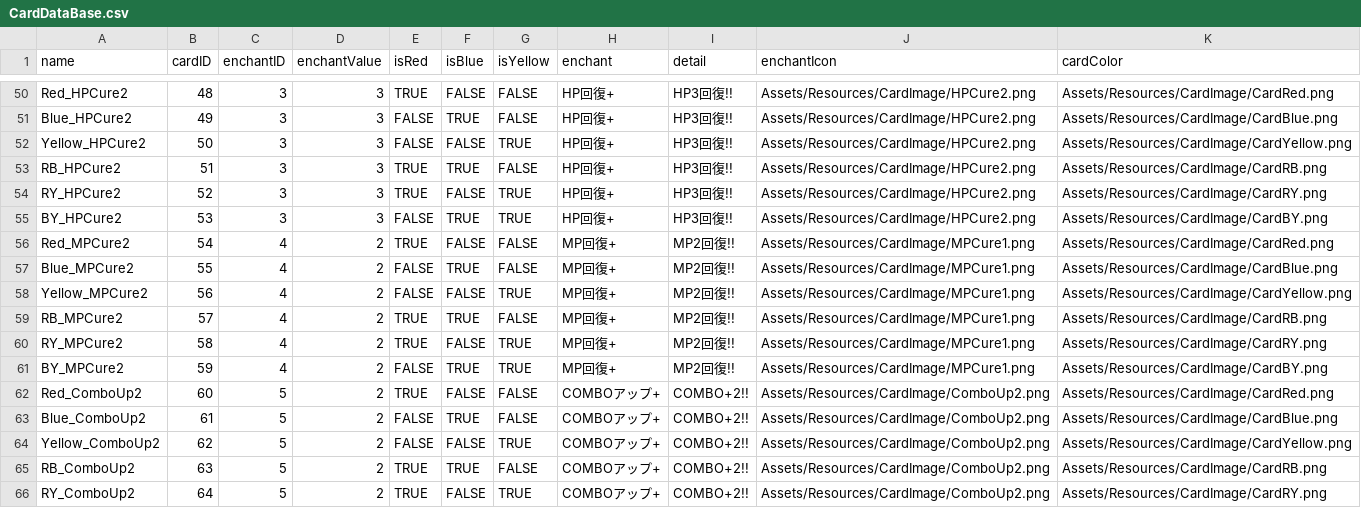
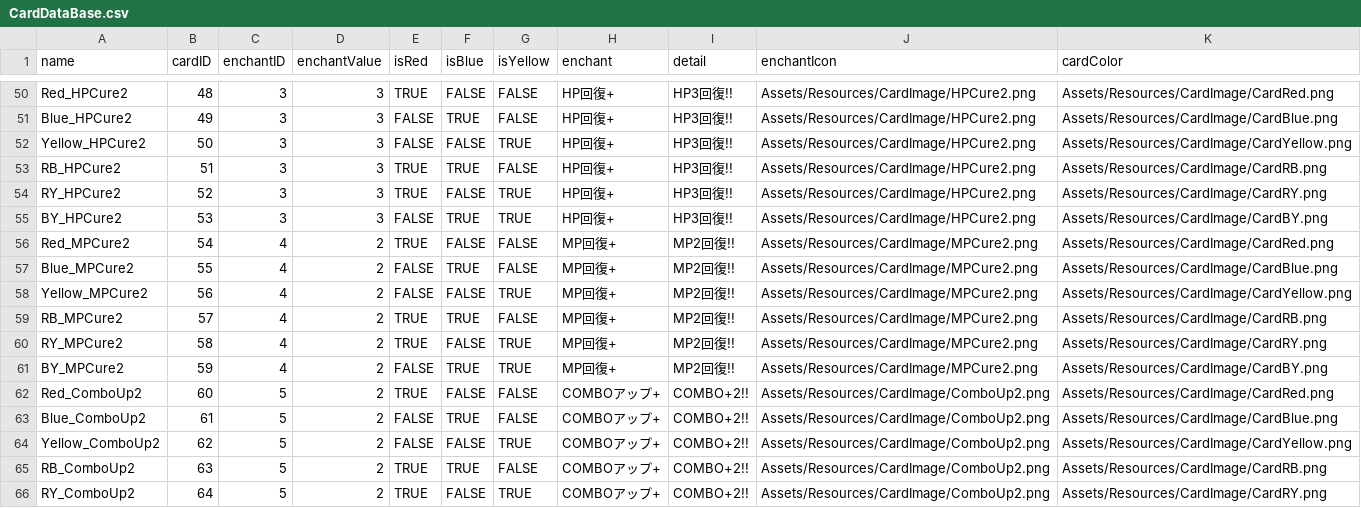
Before and after one commit to SugaAra/TreasureSeeker, a CSV file: Assets/Resources/CardDataBase.csv, drawn as a sheet; only a part is shown, gaps mark what is left out.

```diff
--- a/Assets/Resources/CardDataBase.csv
+++ b/Assets/Resources/CardDataBase.csv
@@ -55,8 +55,8 @@ RY_HPCure2,52,3,3,TRUE,FALSE,TRUE,HP回復+,HP3回復!!,Assets/Resources/CardIma
 BY_HPCure2,53,3,3,FALSE,TRUE,TRUE,HP回復+,HP3回復!!,Assets/Resources/CardImage/HPCure2.png,Assets/Resources/CardImage/CardBY.png
-Red_MPCure2,54,4,2,TRUE,FALSE,FALSE,MP回復+,MP2回復!!,Assets/Resources/CardImage/MPCure1.png,Assets/Resources/CardImage/CardRed.png
-Blue_MPCure2,55,4,2,FALSE,TRUE,FALSE,MP回復+,MP2回復!!,Assets/Resources/CardImage/MPCure1.png,Assets/Resources/CardImage/CardBlue.png
-Yellow_MPCure2,56,4,2,FALSE,FALSE,TRUE,MP回復+,MP2回復!!,Assets/Resources/CardImage/MPCure1.png,Assets/Resources/CardImage/CardYellow.png
-RB_MPCure2,57,4,2,TRUE,TRUE,FALSE,MP回復+,MP2回復!!,Assets/Resources/CardImage/MPCure1.png,Assets/Resources/CardImage/CardRB.png
-RY_MPCure2,58,4,2,TRUE,FALSE,TRUE,MP回復+,MP2回復!!,Assets/Resources/CardImage/MPCure1.png,Assets/Resources/CardImage/CardRY.png
-BY_MPCure2,59,4,2,FALSE,TRUE,TRUE,MP回復+,MP2回復!!,Assets/Resources/CardImage/MPCure1.png,Assets/Resources/CardImage/CardBY.png
+Red_MPCure2,54,4,2,TRUE,FALSE,FALSE,MP回復+,MP2回復!!,Assets/Resources/CardImage/MPCure2.png,Assets/Resources/CardImage/CardRed.png
+Blue_MPCure2,55,4,2,FALSE,TRUE,FALSE,MP回復+,MP2回復!!,Assets/Resources/CardImage/MPCure2.png,Assets/Resources/CardImage/CardBlue.png
+Yellow_MPCure2,56,4,2,FALSE,FALSE,TRUE,MP回復+,MP2回復!!,Assets/Resources/CardImage/MPCure2.png,Assets/Resources/CardImage/CardYellow.png
+RB_MPCure2,57,4,2,TRUE,TRUE,FALSE,MP回復+,MP2回復!!,Assets/Resources/CardImage/MPCure2.png,Assets/Resources/CardImage/CardRB.png
+RY_MPCure2,58,4,2,TRUE,FALSE,TRUE,MP回復+,MP2回復!!,Assets/Resources/CardImage/MPCure2.png,Assets/Resources/CardImage/CardRY.png
+BY_MPCure2,59,4,2,FALSE,TRUE,TRUE,MP回復+,MP2回復!!,Assets/Resources/CardImage/MPCure2.png,Assets/Resources/CardImage/CardBY.png
 Red_ComboUp2,60,5,2,TRUE,FALSE,FALSE,COMBOアップ+,COMBO+2!!,Assets/Resources/CardImage/ComboUp2.png,Assets/Resources/CardImage/CardRed.png
```
Also changed, not shown: 5 other files.
